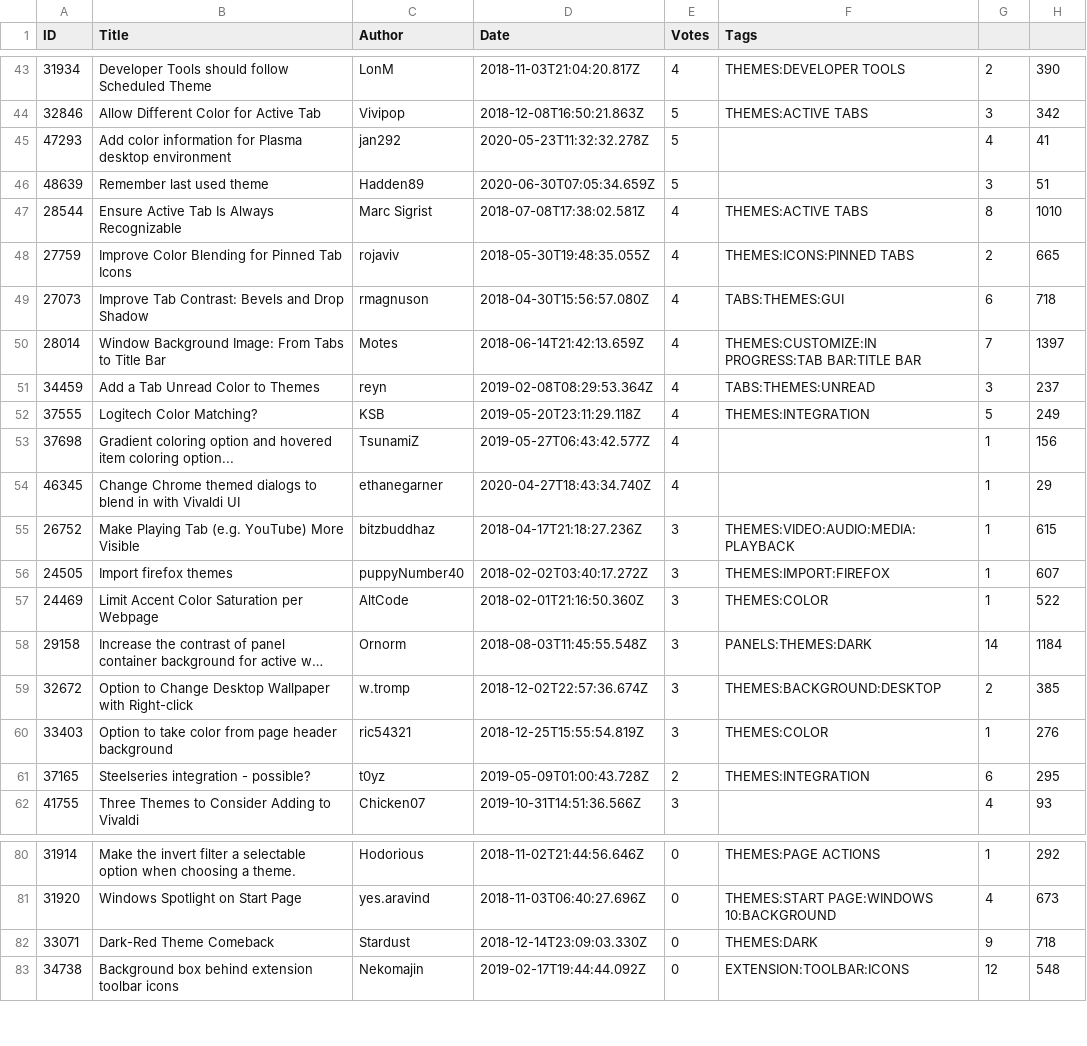
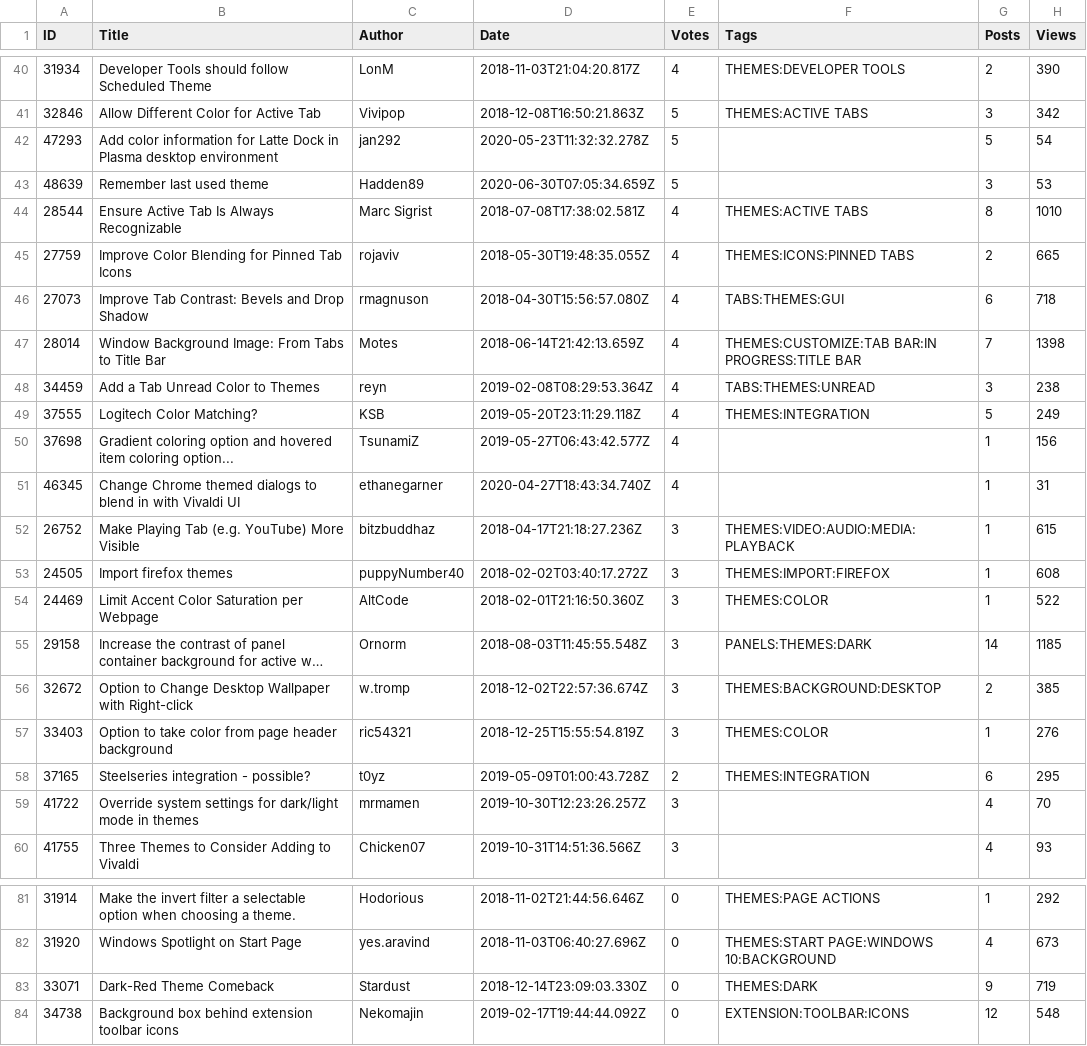
Before and after one commit to LonMcGregor/VivaldiFeatureRequests, a CSV file: category_132_themes.csv, drawn as a sheet; only a part is shown, gaps mark what is left out; long unchanged cells end in …; addresses are those after the commit; the diff covers the shown part only; the diff names each change by its address in the sheet, - before the commit and + after, or states it on an @@ line.

```diff
--- a/category_132_themes.csv
+++ b/category_132_themes.csv
-G1: (empty)
+G1: Posts
-H1: (empty)
+H1: Views
-B42 (Title): …information for Plasma desktop…
+B42 (Title): …information for Latte Dock in Plasma desktop…
-G42 (Posts): 4
+G42 (Posts): 5
-H42 (Views): 41
+H42 (Views): 54
-H43 (Views): 51
+H43 (Views): 53
-F47 (Tags): THEMES:CUSTOMIZE:IN PROGRESS:TAB BAR:TITLE BAR
+F47 (Tags): THEMES:CUSTOMIZE:TAB BAR:IN PROGRESS:TITLE BAR
-H47 (Views): 1397
+H47 (Views): 1398
-H48 (Views): 237
+H48 (Views): 238
-H51 (Views): 29
+H51 (Views): 31
-H53 (Views): 607
+H53 (Views): 608
-H55 (Views): 1184
+H55 (Views): 1185
+row 59: 41722 | Override system settings for dark/light mode in themes | mrmamen | 2019-10-30T12:23:26.257Z | 3 |  | 4 | 70
-H83 (Views): 718
+H83 (Views): 719
```
Also changed, not shown: 7 added rows, 10 removed rows and 28 edited cells elsewhere in this file, category_127_address-bar.csv, category_129_panels.csv, 8 other files.
